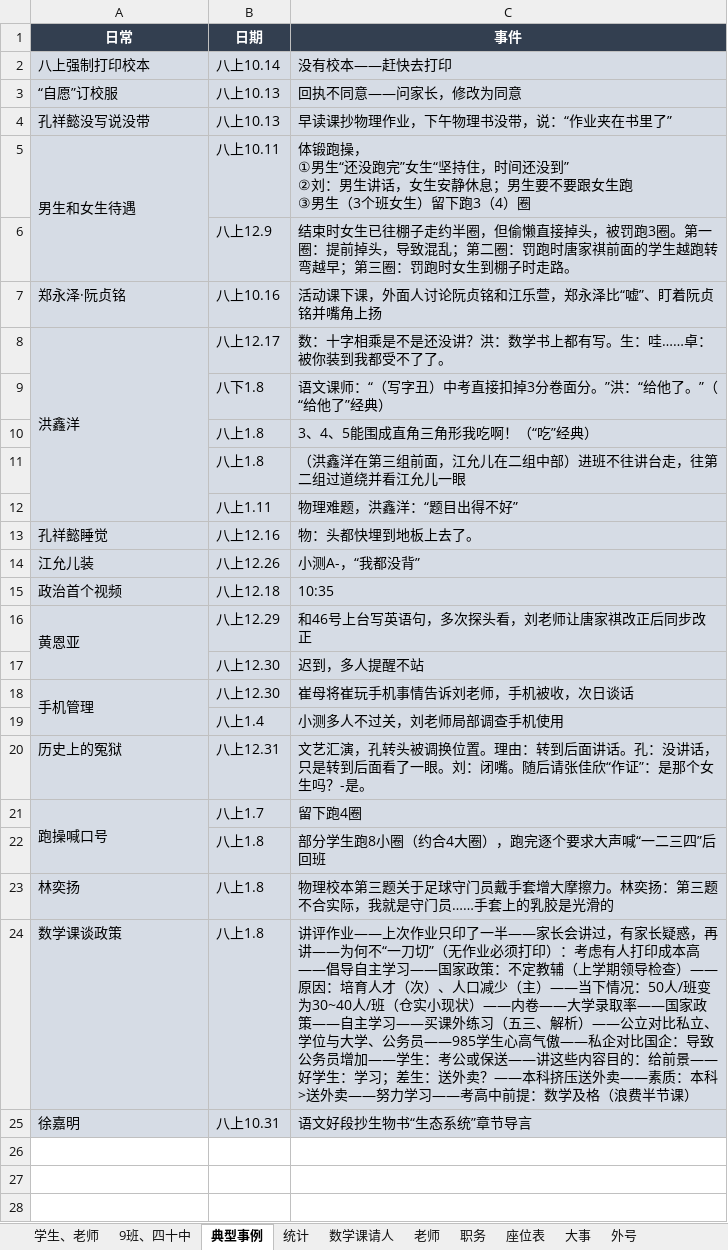
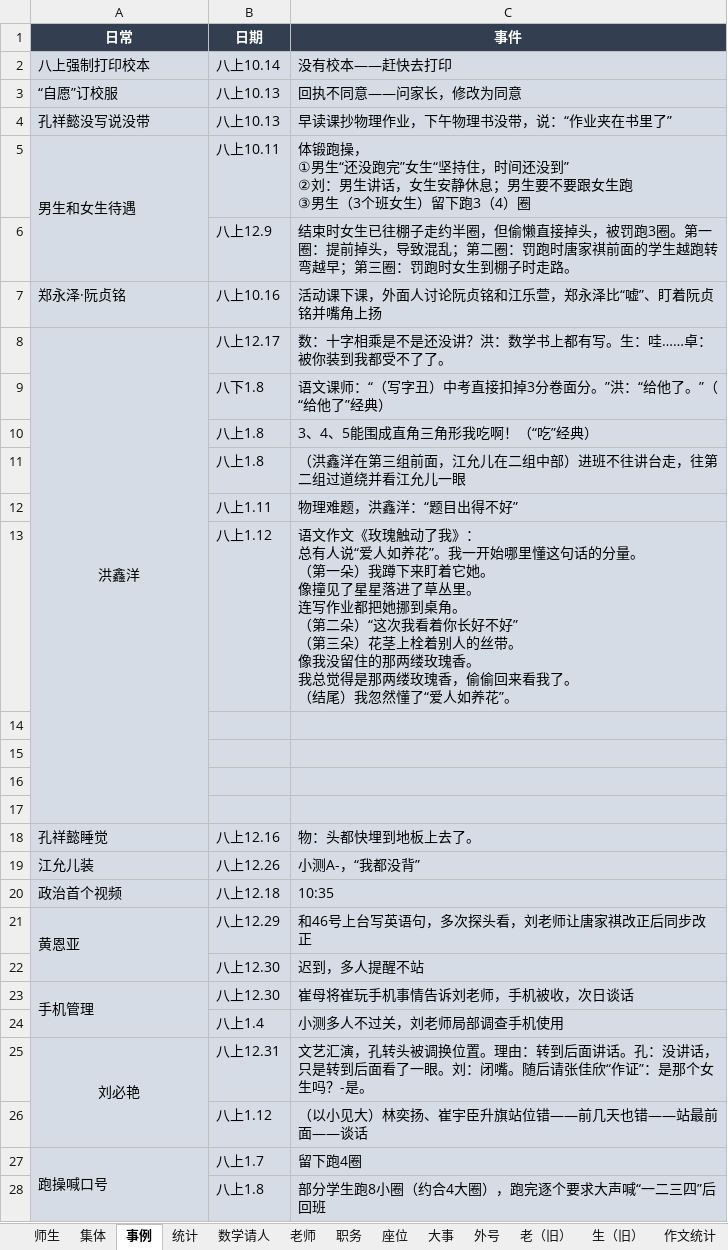
Before and after one commit to dsywy1698/dsywy1698.github.io, an Excel workbook: c/9班资料.xlsx, sheet 事例, drawn as a sheet; only a part is shown; the shorter side is filled out with more unchanged rows; values as stored, in another font and other column widths than the file's, no borders; addresses are those after the commit; ↵ is a line break in a cell; the diff names each change by its address in the sheet, - before the commit and + after, or states it on an @@ line.

```diff
--- a/c/9班资料.xlsx (sheet 事例)
+++ b/c/9班资料.xlsx (sheet 事例)
-sheet tab: 学生、老师
+sheet tab: 师生
-sheet tab: 9班、四十中
+sheet tab: 集体
-sheet tab: 典型事例
+sheet tab: 事例
-sheet tab: 数学课请人
+sheet tab: 数学请人
-sheet tab: 座位表
+sheet tab: 座位
+sheet tab: 作文统计
-A8 alignment: left
+A8 alignment: center
+row 13:  | 八上1.12 | 语文作文《玫瑰触动了我》： ↵ 总有人说“爱人如养花”。我一开始哪里懂这句话的分量。 ↵ （第一朵）我蹲下来盯着它她。 ↵ 像撞见了星星落进了草丛里。 ↵ 连写作业都把她挪到桌角。 ↵ （第二朵）“这次我看着你长好不好” ↵ （第三朵）花茎上栓着别人的丝带。 ↵ 像我没留住的那两缕玫瑰香。 ↵ 我总觉得是那两缕玫瑰香，偷偷回来看我了。 ↵ （结尾）我忽然懂了“爱人如养花”。
+row 14: (empty)
+row 15: (empty)
+row 16: (empty)
+row 17: (empty)
-A25 (日常): 历史上的冤狱
+A25 (日常): 刘必艳
-A25 alignment: left
+A25 alignment: center
+A25:A26 merged
+row 26:  | 八上1.12 | （以小见大）林奕扬、崔宇臣升旗站位错——前几天也错——站最前面——谈话
```
Also changed, not shown: sheet 数学请人, sheet 外号, sheet 师生, sheet 集体, other sheet tabs, 5 other files.
